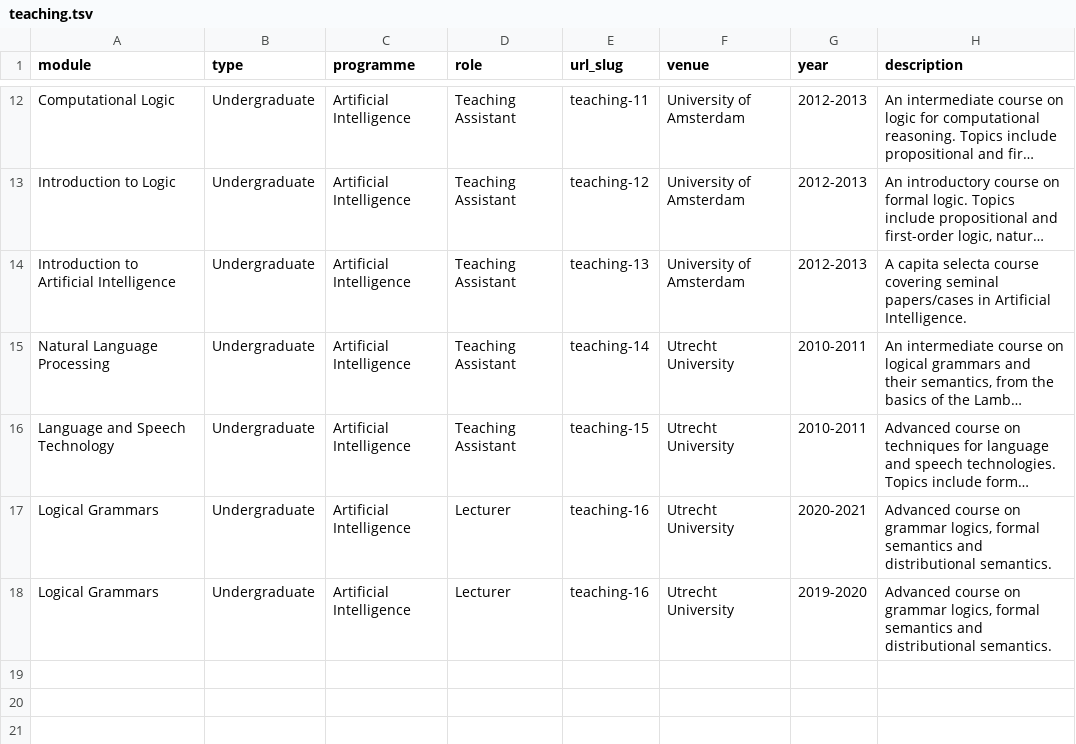
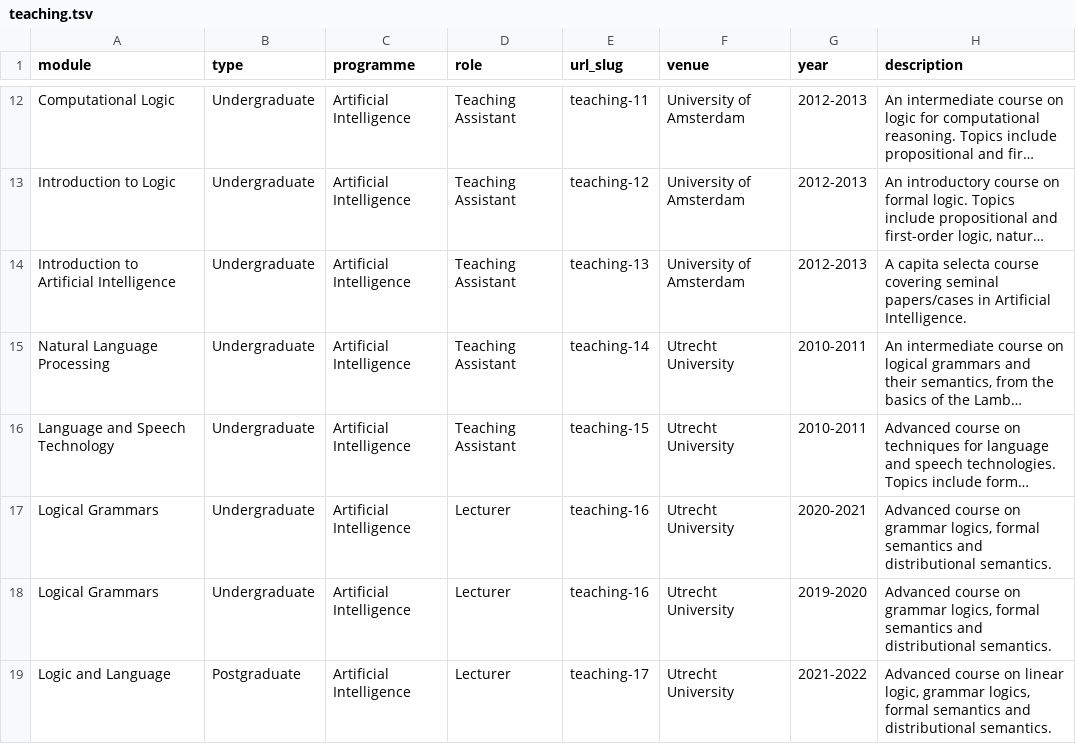
Before and after one commit to gijswijnholds/gijswijnholds.github.io, a TSV file: markdown_generator/teaching.tsv, drawn as a sheet; only a part is shown, gaps mark what is left out; long unchanged cells end in …; the diff names each change by its address in the sheet, - before the commit and + after, or states it on an @@ line.

Commit message:
Add LoLa teaching

```diff
--- a/markdown_generator/teaching.tsv
+++ b/markdown_generator/teaching.tsv
+row 19: Logic and Language | Postgraduate | Artificial Intelligence | Lecturer | teaching-17 | Utrecht University | 2021-2022 | Advanced course on linear logic, grammar logics, formal semantics and distributional semantics.
```
Also changed, not shown: 1 other file.
